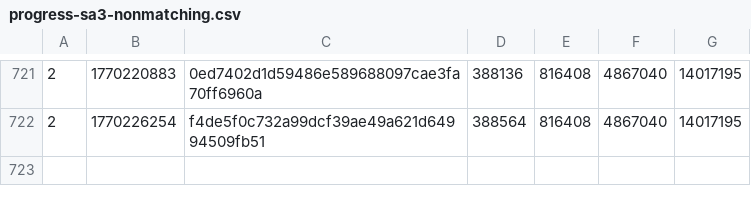
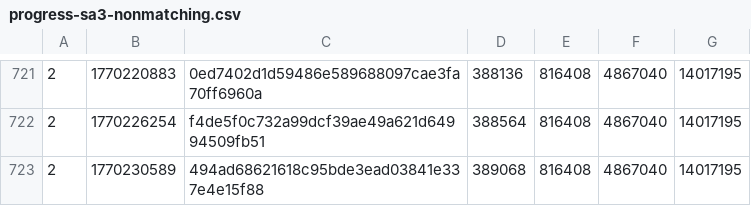
Before and after one commit to SAT-R/sa3, a CSV file: reports/progress-sa3-nonmatching.csv, drawn as a sheet; only a part is shown, gaps mark what is left out.

```diff
--- a/reports/progress-sa3-nonmatching.csv
+++ b/reports/progress-sa3-nonmatching.csv
@@ -722 +722,2 @@
 2,1770226254,f4de5f0c732a99dcf39ae49a621d64994509fb51,388564,816408,4867040,14017195
+2,1770230589,494ad68621618c95bde3ead03841e337e4e15f88,389068,816408,4867040,14017195
```
Also changed, not shown: reports/progress-sa3-matching.csv, 2 other files.
